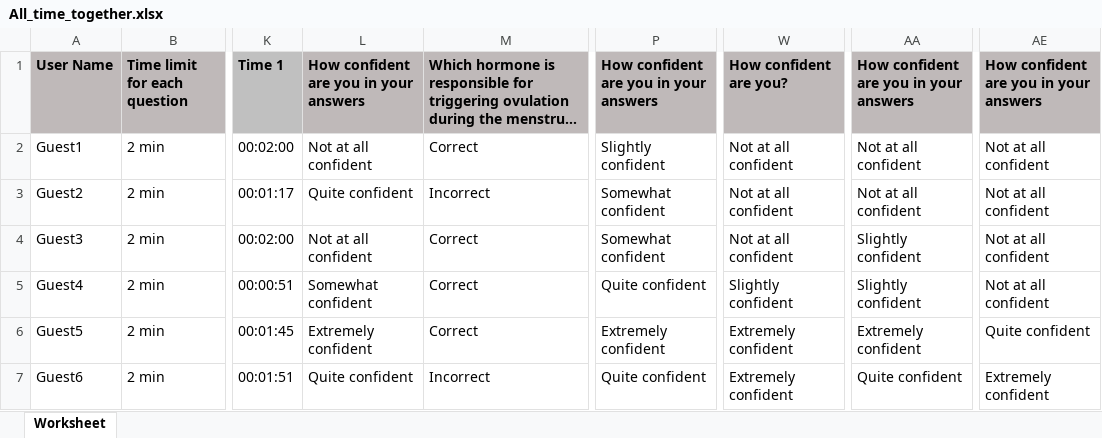
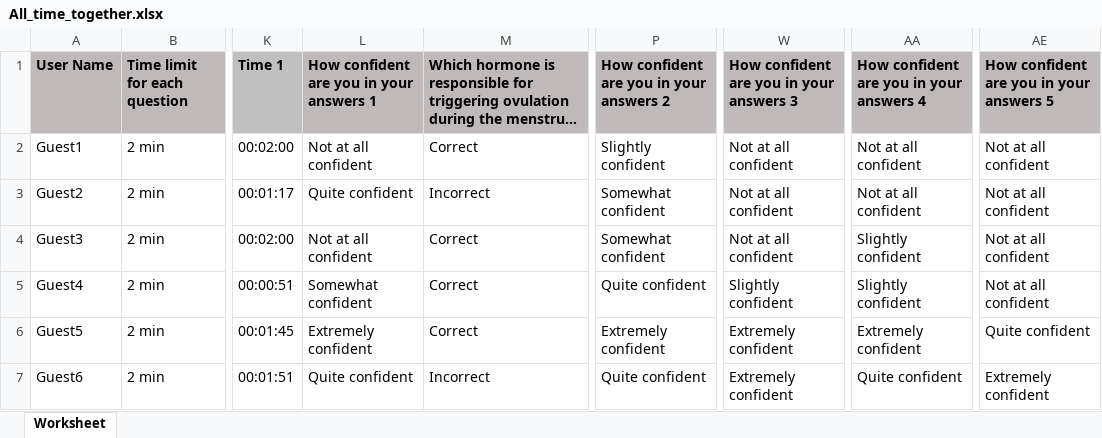
Before and after one commit to ClairNorah/ExperimentInCognitiveScience, an Excel workbook: All_time_together.xlsx, sheet Worksheet, drawn as a sheet; only a part is shown, gaps mark what is left out; long unchanged cells end in …; values as stored, in another font and other column widths than the file's, no borders; the diff names each change by its address in the sheet, - before the commit and + after, or states it on an @@ line.

```diff
--- a/All_time_together.xlsx (sheet Worksheet)
+++ b/All_time_together.xlsx (sheet Worksheet)
-L1: How confident are you in your answers
+L1: How confident are you in your answers 1
-P1: How confident are you in your answers
+P1: How confident are you in your answers 2
-W1: How confident are you?
+W1: How confident are you in your answers 3
-AA1: How confident are you in your answers
+AA1: How confident are you in your answers 4
-AE1: How confident are you in your answers
+AE1: How confident are you in your answers 5
```
Also changed, not shown: 8 other files.
